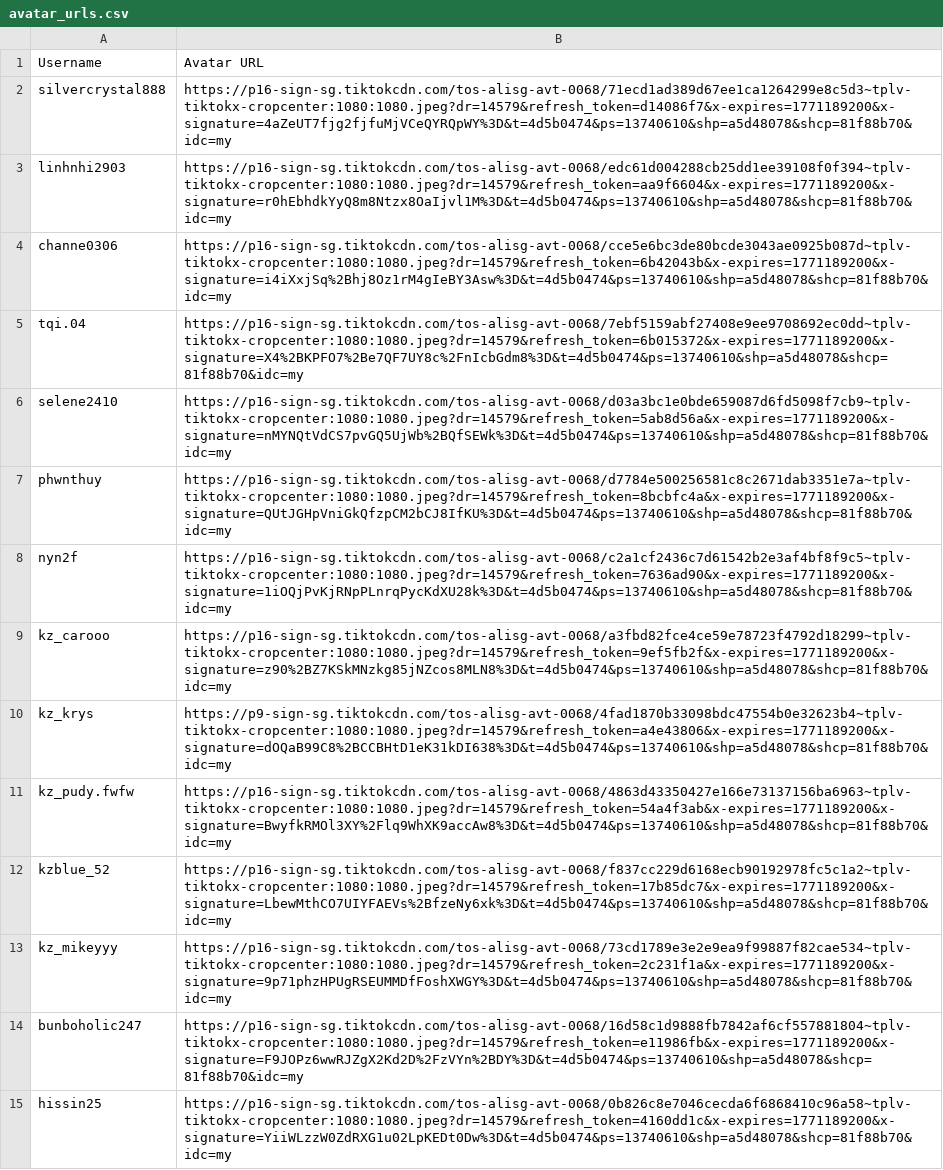
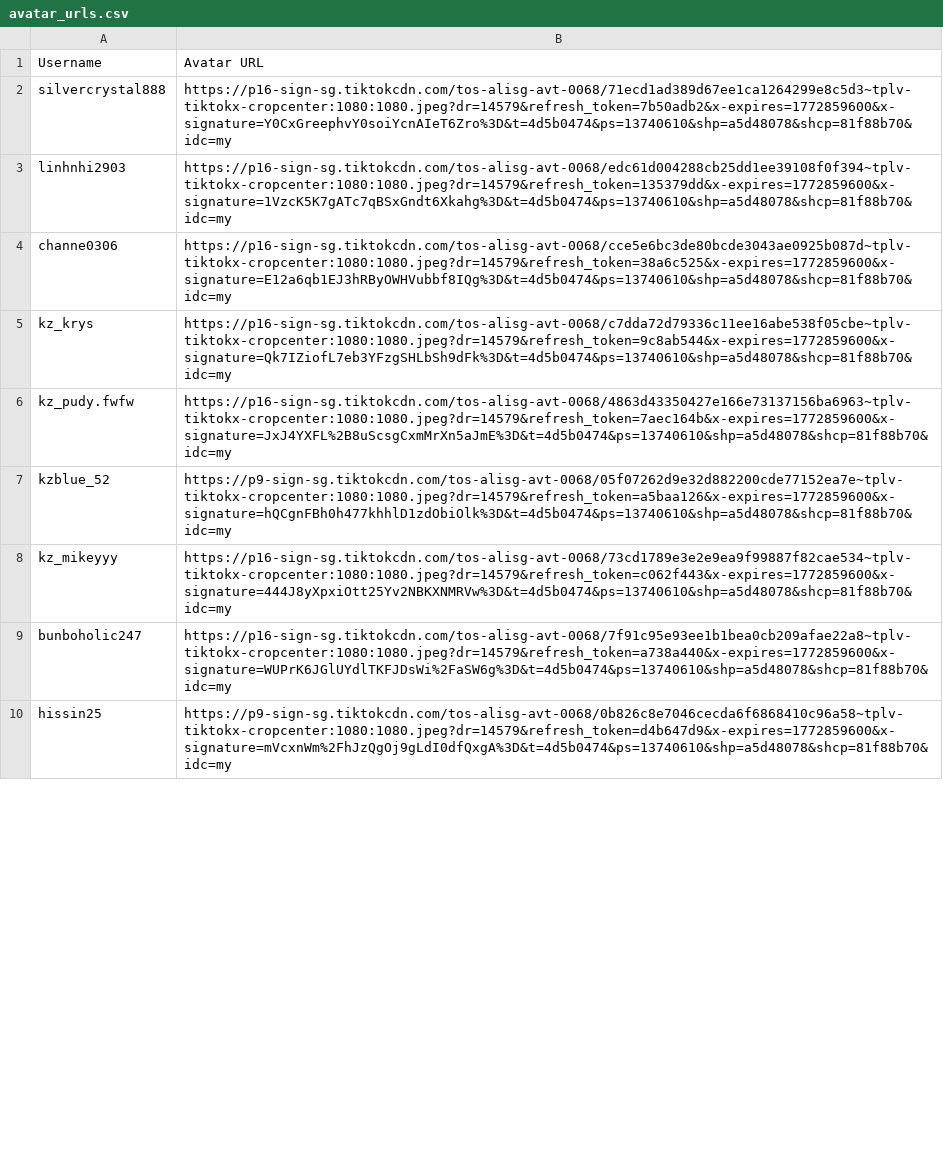
Before and after one commit to ducnguyen36/tiktok-leaderboard, a CSV file: avatar_urls.csv, drawn as a sheet; only a part is shown; removed rows and columns are numbered as before the commit, all else as after; the diff covers the shown part only; the diff names each change by its address in the sheet, - before the commit and + after, or states it on an @@ line.

Commit message:
fix: Update expiring avatar URLs in `avatar_urls.csv` and create a backup.

```diff
--- a/avatar_urls.csv
+++ b/avatar_urls.csv
-B2: https://p16-sign-sg.tiktokcdn.com/tos-alisg-avt-0068/71ecd1ad389d67ee1ca1264299e8c5d3~tplv-tiktokx-cropcenter:1080:1080.jpeg?dr=14579&refresh_token=d14086f7&x-expires=1771189200&x-signature=4aZeUT7fjg2fjfuMjVCeQYRQpWY%3D&t=4d5b0474&ps=13740610&shp=a5d48078&shcp=81f88b70&idc=my
+B2: https://p16-sign-sg.tiktokcdn.com/tos-alisg-avt-0068/71ecd1ad389d67ee1ca1264299e8c5d3~tplv-tiktokx-cropcenter:1080:1080.jpeg?dr=14579&refresh_token=7b50adb2&x-expires=1772859600&x-signature=Y0CxGreephvY0soiYcnAIeT6Zro%3D&t=4d5b0474&ps=13740610&shp=a5d48078&shcp=81f88b70&idc=my
-B3: https://p16-sign-sg.tiktokcdn.com/tos-alisg-avt-0068/edc61d004288cb25dd1ee39108f0f394~tplv-tiktokx-cropcenter:1080:1080.jpeg?dr=14579&refresh_token=aa9f6604&x-expires=1771189200&x-signature=r0hEbhdkYyQ8m8Ntzx8OaIjvl1M%3D&t=4d5b0474&ps=13740610&shp=a5d48078&shcp=81f88b70&idc=my
+B3: https://p16-sign-sg.tiktokcdn.com/tos-alisg-avt-0068/edc61d004288cb25dd1ee39108f0f394~tplv-tiktokx-cropcenter:1080:1080.jpeg?dr=14579&refresh_token=135379dd&x-expires=1772859600&x-signature=1VzcK5K7gATc7qBSxGndt6Xkahg%3D&t=4d5b0474&ps=13740610&shp=a5d48078&shcp=81f88b70&idc=my
-B4: https://p16-sign-sg.tiktokcdn.com/tos-alisg-avt-0068/cce5e6bc3de80bcde3043ae0925b087d~tplv-tiktokx-cropcenter:1080:1080.jpeg?dr=14579&refresh_token=6b42043b&x-expires=1771189200&x-signature=i4iXxjSq%2Bhj8Oz1rM4gIeBY3Asw%3D&t=4d5b0474&ps=13740610&shp=a5d48078&shcp=81f88b70&idc=my
+B4: https://p16-sign-sg.tiktokcdn.com/tos-alisg-avt-0068/cce5e6bc3de80bcde3043ae0925b087d~tplv-tiktokx-cropcenter:1080:1080.jpeg?dr=14579&refresh_token=38a6c525&x-expires=1772859600&x-signature=E12a6qb1EJ3hRByOWHVubbf8IQg%3D&t=4d5b0474&ps=13740610&shp=a5d48078&shcp=81f88b70&idc=my
-row 5: tqi.04 | https://p16-sign-sg.tiktokcdn.com/tos-alisg-avt-0068/7ebf5159abf27408e9ee9708692ec0dd~tplv-tiktokx-cropcenter:1080:1080.jpeg?dr=14579&refresh_token=6b015372&x-expires=1771189200&x-signature=X4%2BKPFO7%2Be7QF7UY8c%2FnIcbGdm8%3D&t=4d5b0474&ps=13740610&shp=a5d48078&shcp=81f88b70&idc=my
-row 6: selene2410 | https://p16-sign-sg.tiktokcdn.com/tos-alisg-avt-0068/d03a3bc1e0bde659087d6fd5098f7cb9~tplv-tiktokx-cropcenter:1080:1080.jpeg?dr=14579&refresh_token=5ab8d56a&x-expires=1771189200&x-signature=nMYNQtVdCS7pvGQ5UjWb%2BQfSEWk%3D&t=4d5b0474&ps=13740610&shp=a5d48078&shcp=81f88b70&idc=my
-row 7: phwnthuy | https://p16-sign-sg.tiktokcdn.com/tos-alisg-avt-0068/d7784e500256581c8c2671dab3351e7a~tplv-tiktokx-cropcenter:1080:1080.jpeg?dr=14579&refresh_token=8bcbfc4a&x-expires=1771189200&x-signature=QUtJGHpVniGkQfzpCM2bCJ8IfKU%3D&t=4d5b0474&ps=13740610&shp=a5d48078&shcp=81f88b70&idc=my
-row 8: nyn2f | https://p16-sign-sg.tiktokcdn.com/tos-alisg-avt-0068/c2a1cf2436c7d61542b2e3af4bf8f9c5~tplv-tiktokx-cropcenter:1080:1080.jpeg?dr=14579&refresh_token=7636ad90&x-expires=1771189200&x-signature=1iOQjPvKjRNpPLnrqPycKdXU28k%3D&t=4d5b0474&ps=13740610&shp=a5d48078&shcp=81f88b70&idc=my
-row 9: kz_carooo | https://p16-sign-sg.tiktokcdn.com/tos-alisg-avt-0068/a3fbd82fce4ce59e78723f4792d18299~tplv-tiktokx-cropcenter:1080:1080.jpeg?dr=14579&refresh_token=9ef5fb2f&x-expires=1771189200&x-signature=z90%2BZ7KSkMNzkg85jNZcos8MLN8%3D&t=4d5b0474&ps=13740610&shp=a5d48078&shcp=81f88b70&idc=my
-B5: https://p9-sign-sg.tiktokcdn.com/tos-alisg-avt-0068/4fad1870b33098bdc47554b0e32623b4~tplv-tiktokx-cropcenter:1080:1080.jpeg?dr=14579&refresh_token=a4e43806&x-expires=1771189200&x-signature=dOQaB99C8%2BCCBHtD1eK31kDI638%3D&t=4d5b0474&ps=13740610&shp=a5d48078&shcp=81f88b70&idc=my
+B5: https://p16-sign-sg.tiktokcdn.com/tos-alisg-avt-0068/c7dda72d79336c11ee16abe538f05cbe~tplv-tiktokx-cropcenter:1080:1080.jpeg?dr=14579&refresh_token=9c8ab544&x-expires=1772859600&x-signature=Qk7IZiofL7eb3YFzgSHLbSh9dFk%3D&t=4d5b0474&ps=13740610&shp=a5d48078&shcp=81f88b70&idc=my
-B6: https://p16-sign-sg.tiktokcdn.com/tos-alisg-avt-0068/4863d43350427e166e73137156ba6963~tplv-tiktokx-cropcenter:1080:1080.jpeg?dr=14579&refresh_token=54a4f3ab&x-expires=1771189200&x-signature=BwyfkRMOl3XY%2Flq9WhXK9accAw8%3D&t=4d5b0474&ps=13740610&shp=a5d48078&shcp=81f88b70&idc=my
+B6: https://p16-sign-sg.tiktokcdn.com/tos-alisg-avt-0068/4863d43350427e166e73137156ba6963~tplv-tiktokx-cropcenter:1080:1080.jpeg?dr=14579&refresh_token=7aec164b&x-expires=1772859600&x-signature=JxJ4YXFL%2B8uScsgCxmMrXn5aJmE%3D&t=4d5b0474&ps=13740610&shp=a5d48078&shcp=81f88b70&idc=my
-B7: https://p16-sign-sg.tiktokcdn.com/tos-alisg-avt-0068/f837cc229d6168ecb90192978fc5c1a2~tplv-tiktokx-cropcenter:1080:1080.jpeg?dr=14579&refresh_token=17b85dc7&x-expires=1771189200&x-signature=LbewMthCO7UIYFAEVs%2BfzeNy6xk%3D&t=4d5b0474&ps=13740610&shp=a5d48078&shcp=81f88b70&idc=my
+B7: https://p9-sign-sg.tiktokcdn.com/tos-alisg-avt-0068/05f07262d9e32d882200cde77152ea7e~tplv-tiktokx-cropcenter:1080:1080.jpeg?dr=14579&refresh_token=a5baa126&x-expires=1772859600&x-signature=hQCgnFBh0h477khhlD1zdObiOlk%3D&t=4d5b0474&ps=13740610&shp=a5d48078&shcp=81f88b70&idc=my
-B8: https://p16-sign-sg.tiktokcdn.com/tos-alisg-avt-0068/73cd1789e3e2e9ea9f99887f82cae534~tplv-tiktokx-cropcenter:1080:1080.jpeg?dr=14579&refresh_token=2c231f1a&x-expires=1771189200&x-signature=9p71phzHPUgRSEUMMDfFoshXWGY%3D&t=4d5b0474&ps=13740610&shp=a5d48078&shcp=81f88b70&idc=my
+B8: https://p16-sign-sg.tiktokcdn.com/tos-alisg-avt-0068/73cd1789e3e2e9ea9f99887f82cae534~tplv-tiktokx-cropcenter:1080:1080.jpeg?dr=14579&refresh_token=c062f443&x-expires=1772859600&x-signature=444J8yXpxiOtt25Yv2NBKXNMRVw%3D&t=4d5b0474&ps=13740610&shp=a5d48078&shcp=81f88b70&idc=my
-B9: https://p16-sign-sg.tiktokcdn.com/tos-alisg-avt-0068/16d58c1d9888fb7842af6cf557881804~tplv-tiktokx-cropcenter:1080:1080.jpeg?dr=14579&refresh_token=e11986fb&x-expires=1771189200&x-signature=F9JOPz6wwRJZgX2Kd2D%2FzVYn%2BDY%3D&t=4d5b0474&ps=13740610&shp=a5d48078&shcp=81f88b70&idc=my
+B9: https://p16-sign-sg.tiktokcdn.com/tos-alisg-avt-0068/7f91c95e93ee1b1bea0cb209afae22a8~tplv-tiktokx-cropcenter:1080:1080.jpeg?dr=14579&refresh_token=a738a440&x-expires=1772859600&x-signature=WUPrK6JGlUYdlTKFJDsWi%2FaSW6g%3D&t=4d5b0474&ps=13740610&shp=a5d48078&shcp=81f88b70&idc=my
-B10: https://p16-sign-sg.tiktokcdn.com/tos-alisg-avt-0068/0b826c8e7046cecda6f6868410c96a58~tplv-tiktokx-cropcenter:1080:1080.jpeg?dr=14579&refresh_token=4160dd1c&x-expires=1771189200&x-signature=YiiWLzzW0ZdRXG1u02LpKEDt0Dw%3D&t=4d5b0474&ps=13740610&shp=a5d48078&shcp=81f88b70&idc=my
+B10: https://p9-sign-sg.tiktokcdn.com/tos-alisg-avt-0068/0b826c8e7046cecda6f6868410c96a58~tplv-tiktokx-cropcenter:1080:1080.jpeg?dr=14579&refresh_token=d4b647d9&x-expires=1772859600&x-signature=mVcxnWm%2FhJzQgOj9gLdI0dfQxgA%3D&t=4d5b0474&ps=13740610&shp=a5d48078&shcp=81f88b70&idc=my
```
Also changed, not shown: 6 removed rows and 12 edited cells elsewhere in this file, 4 other files.
